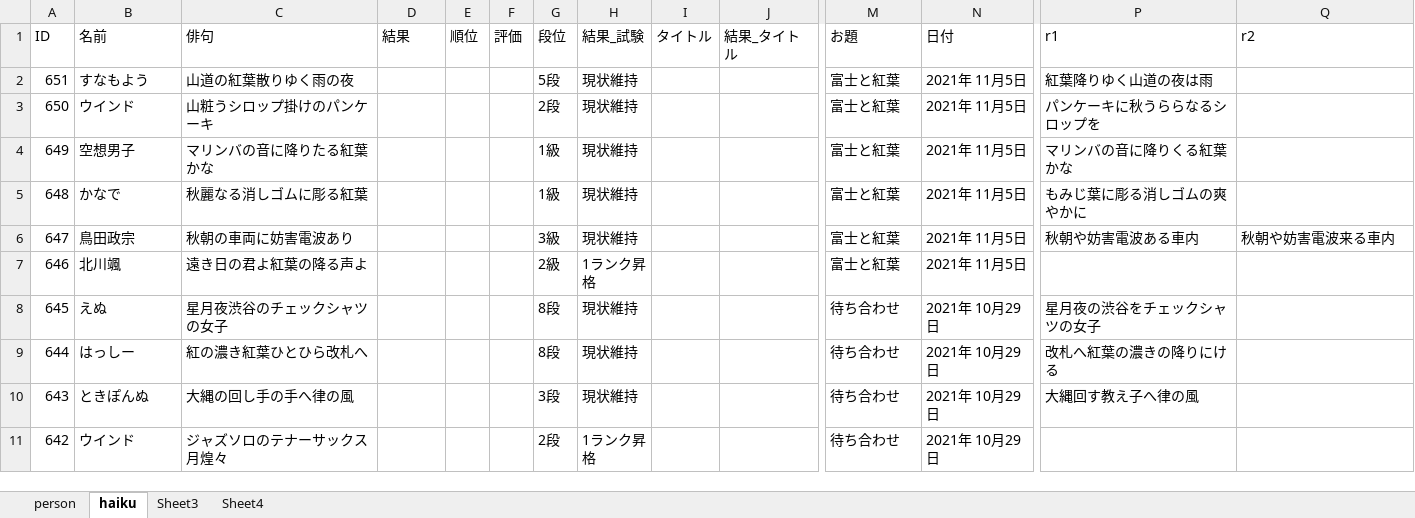
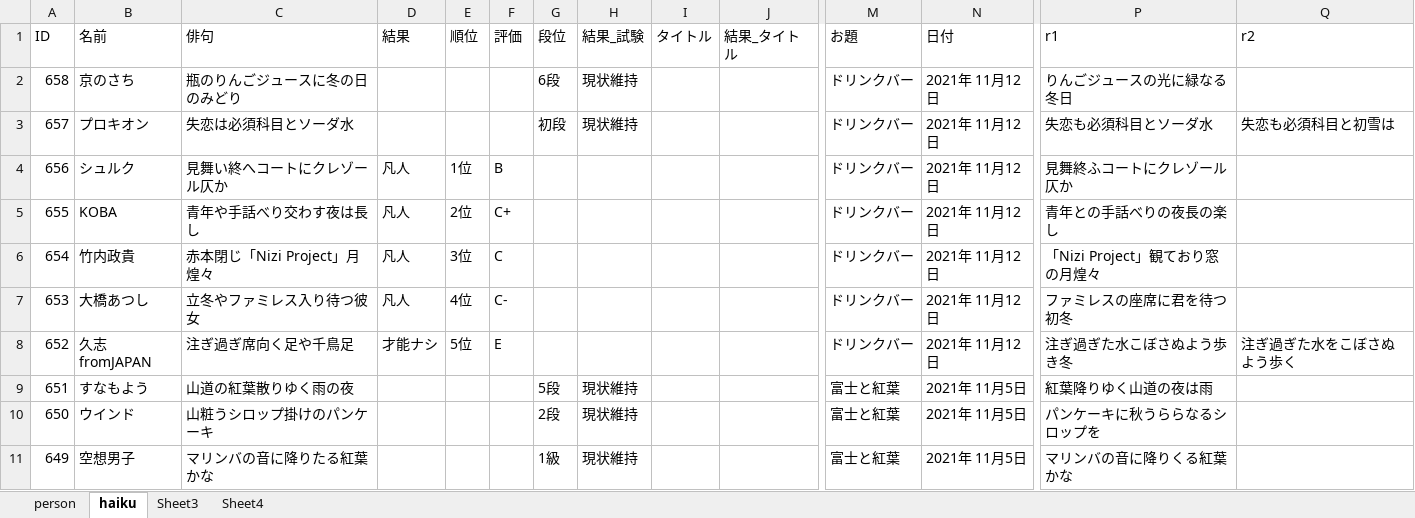
Before and after one commit to ghilgithub/prbt_rengo, an Excel workbook: JsonMaker.xlsm, sheet haiku, drawn as a sheet; only a part is shown, gaps mark what is left out; the shorter side is filled out with more unchanged rows; values as stored, in another font and other column widths than the file's, no borders; charts and pictures not drawn; rows hold the shown columns only; the diff names each change by its address in the sheet, - before the commit and + after, or states it on an @@ line.

```diff
--- a/JsonMaker.xlsm (sheet haiku)
+++ b/JsonMaker.xlsm (sheet haiku)
+row 2: 658 | 京のさち | 瓶のりんごジュースに冬の日のみどり |  |  |  | 6段 | 現状維持 |  |  | ドリンクバー | 2021年 11月12日 | りんごジュースの光に緑なる冬日
+row 3: 657 | プロキオン | 失恋は必須科目とソーダ水 |  |  |  | 初段 | 現状維持 |  |  | ドリンクバー | 2021年 11月12日 | 失恋も必須科目とソーダ水 | 失恋も必須科目と初雪は
+row 4: 656 | シュルク | 見舞い終へコートにクレゾール仄か | 凡人 | 1位 | B |  |  |  |  | ドリンクバー | 2021年 11月12日 | 見舞終ふコートにクレゾール仄か
+row 5: 655 | KOBA | 青年や手話べり交わす夜は長し | 凡人 | 2位 | C+ |  |  |  |  | ドリンクバー | 2021年 11月12日 | 青年との手話べりの夜長の楽し
+row 6: 654 | 竹内政貴 | 赤本閉じ「Nizi Project」月煌々 | 凡人 | 3位 | C |  |  |  |  | ドリンクバー | 2021年 11月12日 | 「Nizi Project」観ており窓の月煌々
+row 7: 653 | 大橋あつし | 立冬やファミレス入り待つ彼女 | 凡人 | 4位 | C- |  |  |  |  | ドリンクバー | 2021年 11月12日 | ファミレスの座席に君を待つ初冬
+row 8: 652 | 久志fromJAPAN | 注ぎ過ぎ席向く足や千鳥足 | 才能ナシ | 5位 | E |  |  |  |  | ドリンクバー | 2021年 11月12日 | 注ぎ過ぎた水こぼさぬよう歩き冬 | 注ぎ過ぎた水をこぼさぬよう歩く
```
Also changed, not shown: charts or pictures, 2 other files.
